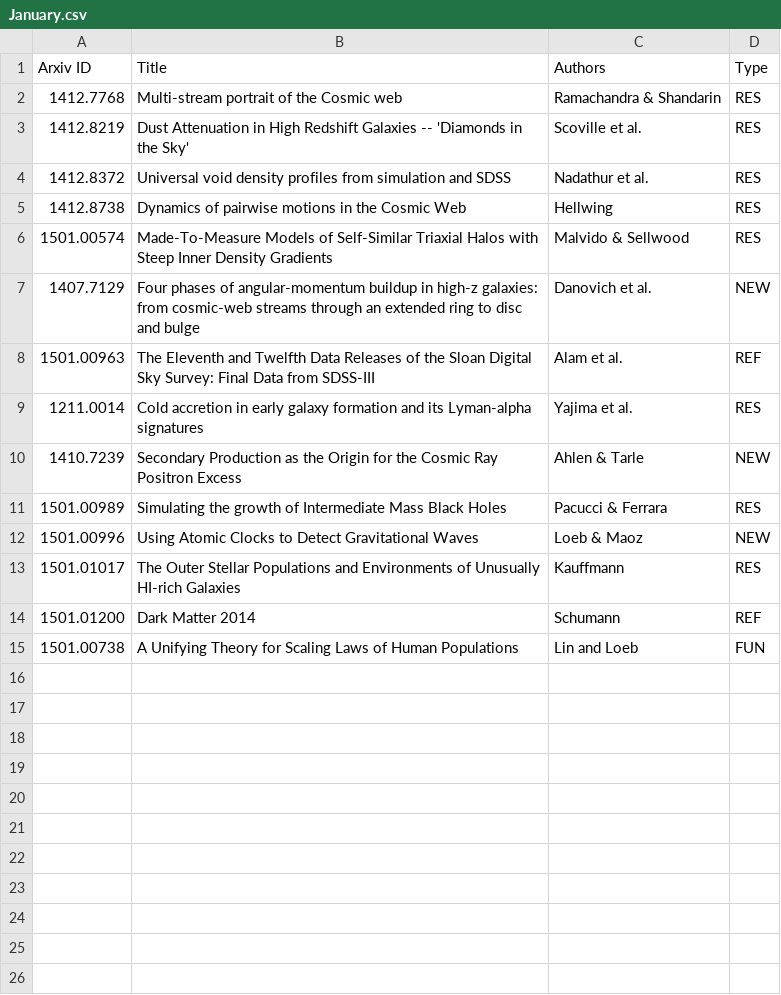
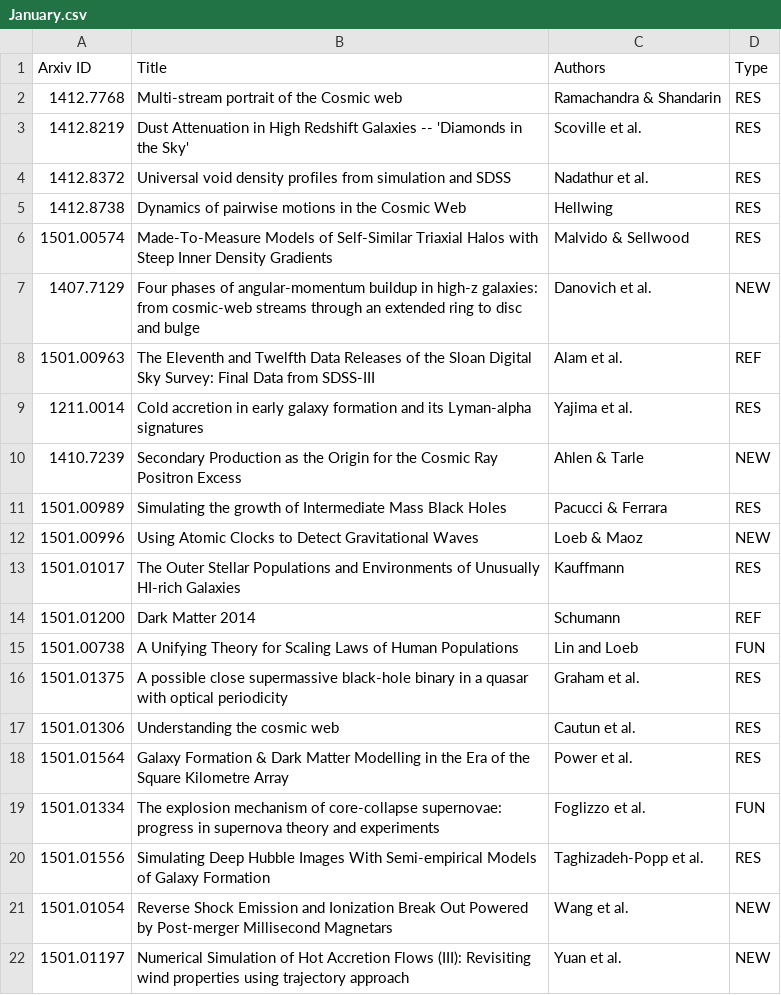
Before and after one commit to forero/arXiv, a CSV file: 2015/January.csv, drawn as a sheet.

```diff
--- a/2015/January.csv
+++ b/2015/January.csv
@@ -15 +15,8 @@ Arxiv ID, Title, Authors, Type
 1501.00738, "A Unifying Theory for Scaling Laws of Human Populations", Lin and Loeb, FUN
+1501.01375, "A possible close supermassive black-hole binary in a quasar with optical periodicity", Graham et al., RES
+1501.01306, "Understanding the cosmic web", Cautun et al., RES
+1501.01564, "Galaxy Formation & Dark Matter Modelling in the Era of the Square Kilometre Array", Power et al., RES
+1501.01334, "The explosion mechanism of core-collapse supernovae: progress in supernova theory and experiments", Foglizzo et al., FUN
+1501.01556, "Simulating Deep Hubble Images With Semi-empirical Models of Galaxy Formation", Taghizadeh-Popp et al., RES
+1501.01054, "Reverse Shock Emission and Ionization Break Out Powered by Post-merger Millisecond Magnetars", Wang et al., NEW
+1501.01197, "Numerical Simulation of Hot Accretion Flows (III): Revisiting wind properties using trajectory approach", Yuan et al., NEW
```
